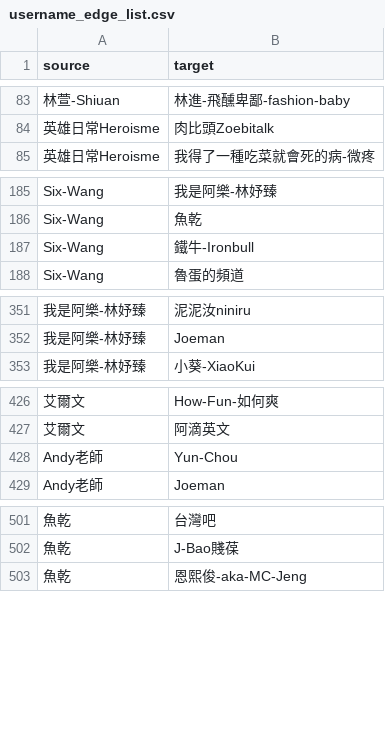
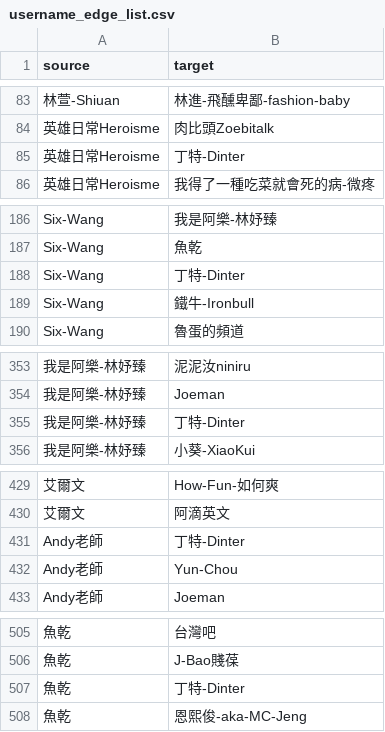
Before and after one commit to breakfasttw/Influencers_Following_display, a CSV file: Output/username_edge_list.csv, drawn as a sheet; only a part is shown, gaps mark what is left out; the diff covers the shown part only; the diff names each change by its address in the sheet, - before the commit and + after, or states it on an @@ line.

Commit message:
improve visual add dinter

```diff
--- a/Output/username_edge_list.csv
+++ b/Output/username_edge_list.csv
+row 85: 英雄日常Heroisme | 丁特-Dinter
+row 188: Six-Wang | 丁特-Dinter
+row 355: 我是阿樂-林妤臻 | 丁特-Dinter
+row 431: Andy老師 | 丁特-Dinter
+row 507: 魚乾 | 丁特-Dinter
```
Also changed, not shown: 49 added rows elsewhere in this file, Output/Greedy/community_grouping_report_final_gd.csv, Output/Louvain/community_grouping_report_final_lv.csv, 25 other files.
